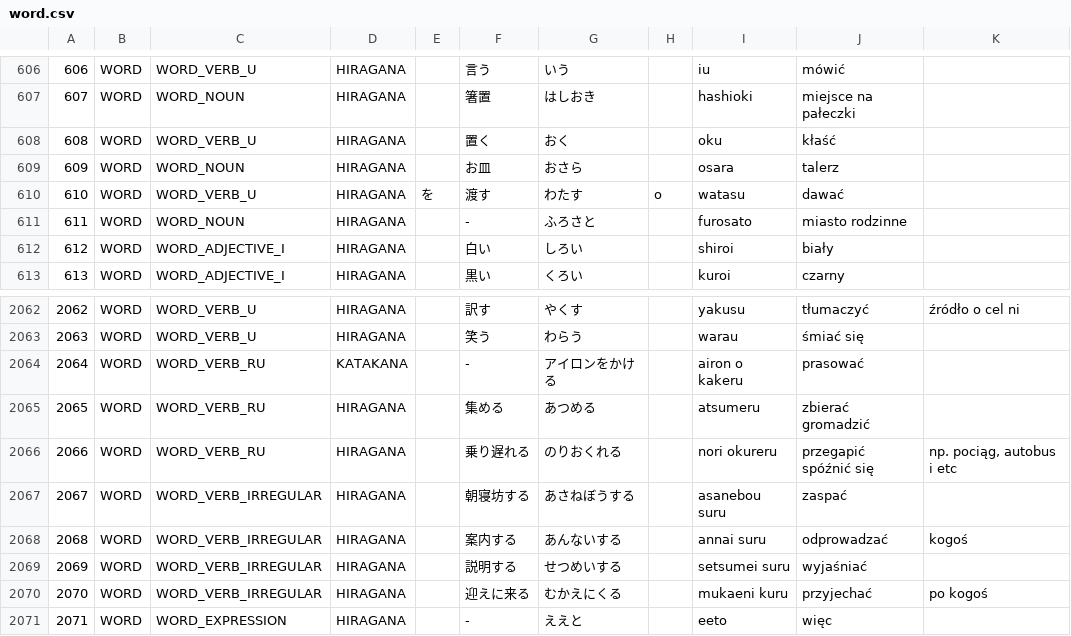
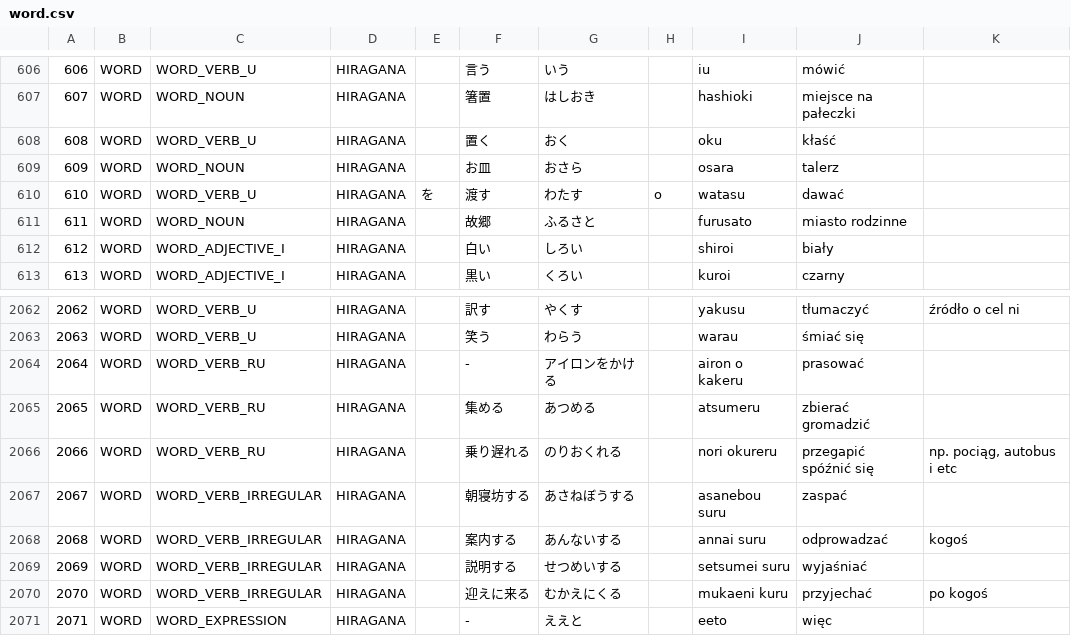
Before and after one commit to dedyk/JaponskiPomocnik, a CSV file: assets/word.csv, drawn as a sheet; only a part is shown, gaps mark what is left out; the diff names each change by its address in the sheet, - before the commit and + after, or states it on an @@ line.

```diff
--- a/assets/word.csv
+++ b/assets/word.csv
-F611: -
+F611: 故郷
-G611: ふろさと
+G611: ふるさと
-I611: furosato
+I611: furusato
-D2064: KATAKANA
+D2064: HIRAGANA
```
Also changed, not shown: assets/kanji.csv, 2 other files.
